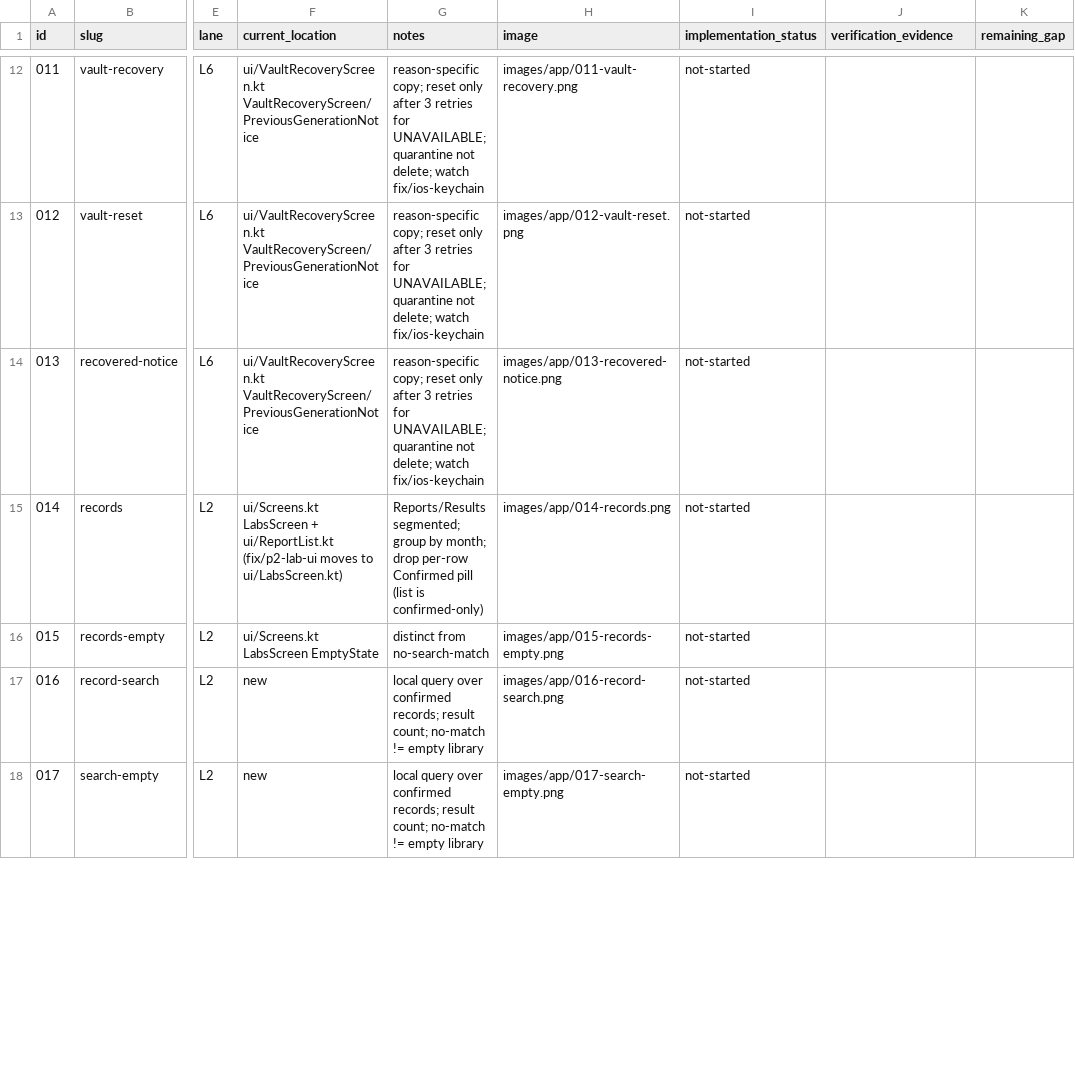
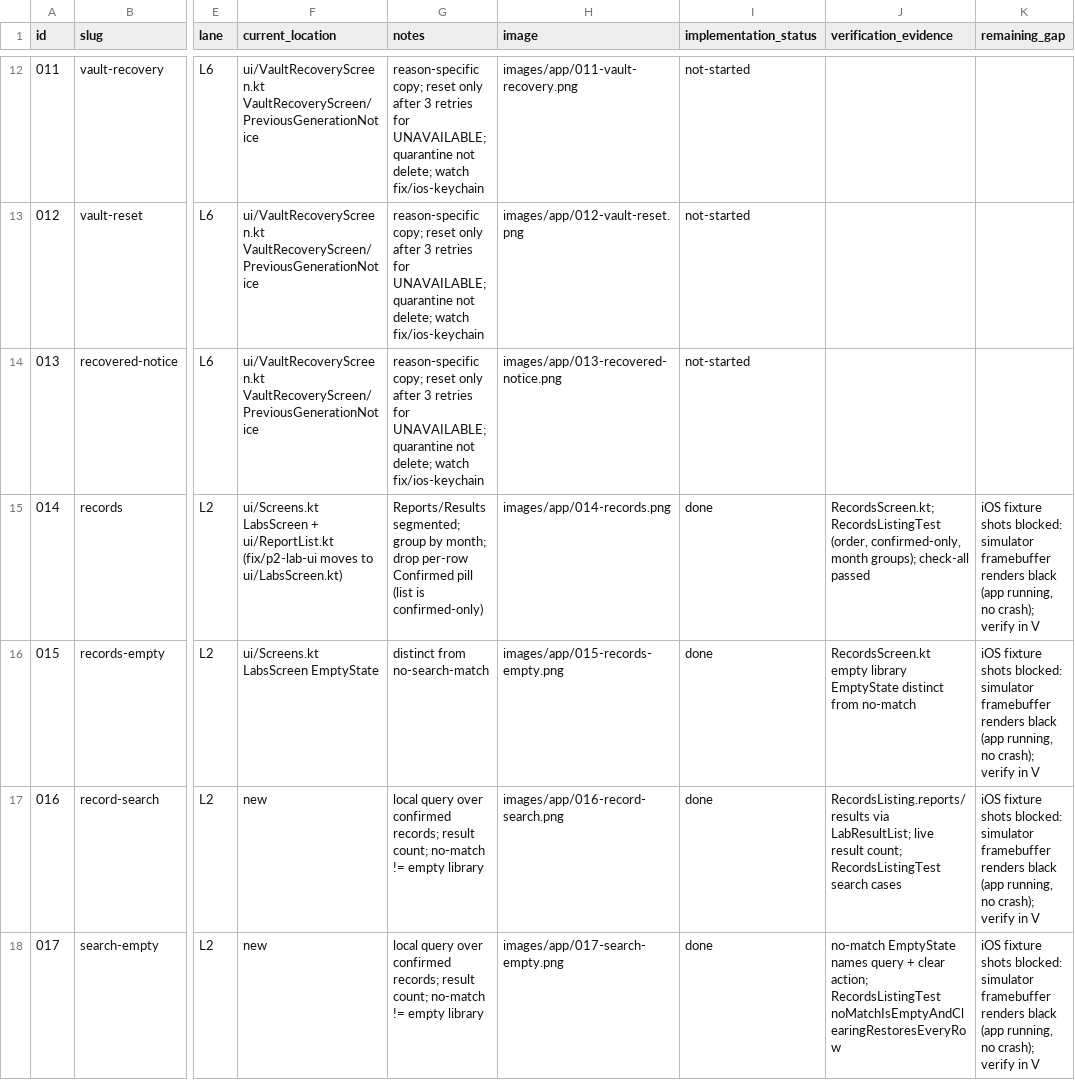
Before and after one commit to bloodf/vezuna, a CSV file: docs/redesign/ledger.csv, drawn as a sheet; only a part is shown, gaps mark what is left out; the diff covers the shown part only; the diff names each change by its address in the sheet, - before the commit and + after, or states it on an @@ line.

Commit message:
docs(redesign): record L2 Records ledger status
Source viewer reads originals through the shared VaultSourceFileStore
per document and page; re-import re-attaches under the same document.

Refs #121

```diff
--- a/docs/redesign/ledger.csv
+++ b/docs/redesign/ledger.csv
-I15:I18 (implementation_status): not-started
+I15:I18 (implementation_status): done
-J15 (verification_evidence): (empty)
+J15 (verification_evidence): RecordsScreen.kt; RecordsListingTest (order, confirmed-only, month groups); check-all passed
-K15:K18 (remaining_gap): (empty)
+K15:K18 (remaining_gap): iOS fixture shots blocked: simulator framebuffer renders black (app running, no crash); verify in V
-J16 (verification_evidence): (empty)
+J16 (verification_evidence): RecordsScreen.kt empty library EmptyState distinct from no-match
-J17 (verification_evidence): (empty)
+J17 (verification_evidence): RecordsListing.reports/results via LabResultList; live result count; RecordsListingTest search cases
-J18 (verification_evidence): (empty)
+J18 (verification_evidence): no-match EmptyState names query + clear action; RecordsListingTest noMatchIsEmptyAndClearingRestoresEveryRow
```
Also changed, not shown: 33 edited cells elsewhere in this file.
